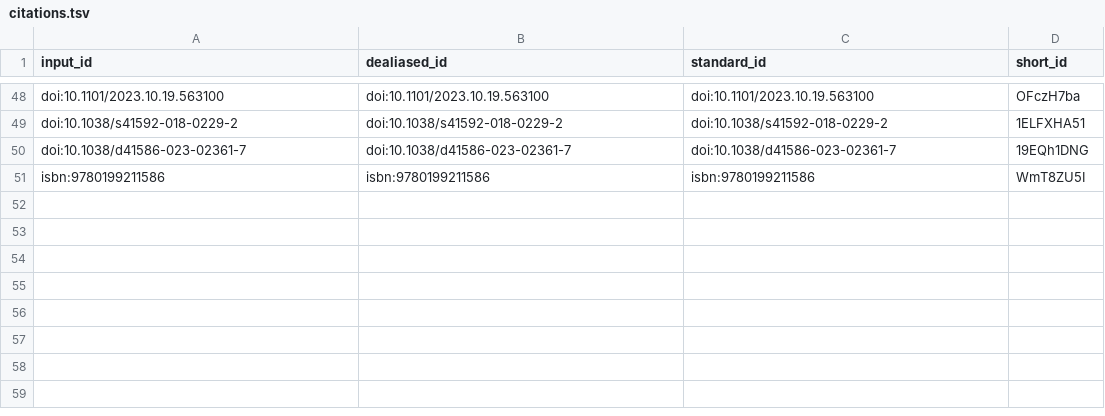
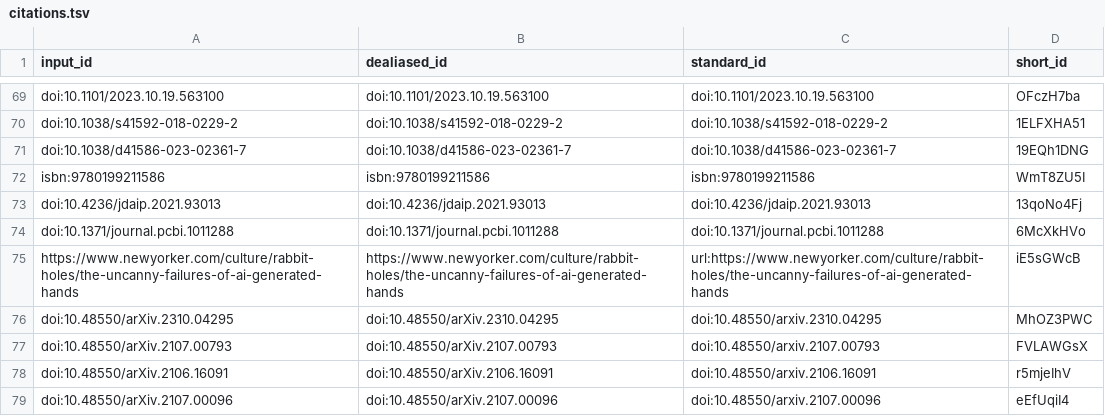
Before and after one commit to slobentanzer/causality_perspective_2023, a TSV file: citations.tsv, drawn as a sheet; only a part is shown, gaps mark what is left out; the diff covers the shown part only; the diff names each change by its address in the sheet, - before the commit and + after, or states it on an @@ line.

Commit message:
discussion file [ci skip]
This build is based on
https://github.com/slobentanzer/causality_perspective_2023/commit/f055f6b3e890550207509b18379499a833c9ccba.

This commit was created by the following CI build and job:
https://github.com/slobentanzer/causality_perspective_2023/commit/f055f6b3e890550207509b18379499a833c9ccba/checks
https://github.com/slobentanzer/causality_perspective_2023/actions/runs/7409736952

```diff
--- a/citations.tsv
+++ b/citations.tsv
+row 73: doi:10.4236/jdaip.2021.93013 | doi:10.4236/jdaip.2021.93013 | doi:10.4236/jdaip.2021.93013 | 13qoNo4Fj
+row 74: doi:10.1371/journal.pcbi.1011288 | doi:10.1371/journal.pcbi.1011288 | doi:10.1371/journal.pcbi.1011288 | 6McXkHVo
+row 75: https://www.newyorker.com/culture/rabbit-holes/the-uncanny-failures-of-ai-generated-hands | https://www.newyorker.com/culture/rabbit-holes/the-uncanny-failures-of-ai-generated-hands | url:https://www.newyorker.com/culture/rabbit-holes/the-uncanny-failures-of-ai-generated-hands | iE5sGWcB
+row 76: doi:10.48550/arXiv.2310.04295 | doi:10.48550/arXiv.2310.04295 | doi:10.48550/arxiv.2310.04295 | MhOZ3PWC
+row 77: doi:10.48550/arXiv.2107.00793 | doi:10.48550/arXiv.2107.00793 | doi:10.48550/arxiv.2107.00793 | FVLAWGsX
+row 78: doi:10.48550/arXiv.2106.16091 | doi:10.48550/arXiv.2106.16091 | doi:10.48550/arxiv.2106.16091 | r5mjeIhV
+row 79: doi:10.48550/arXiv.2107.00096 | doi:10.48550/arXiv.2107.00096 | doi:10.48550/arxiv.2107.00096 | eEfUqiI4
```
Also changed, not shown: 21 added rows elsewhere in this file, 7 other files.
